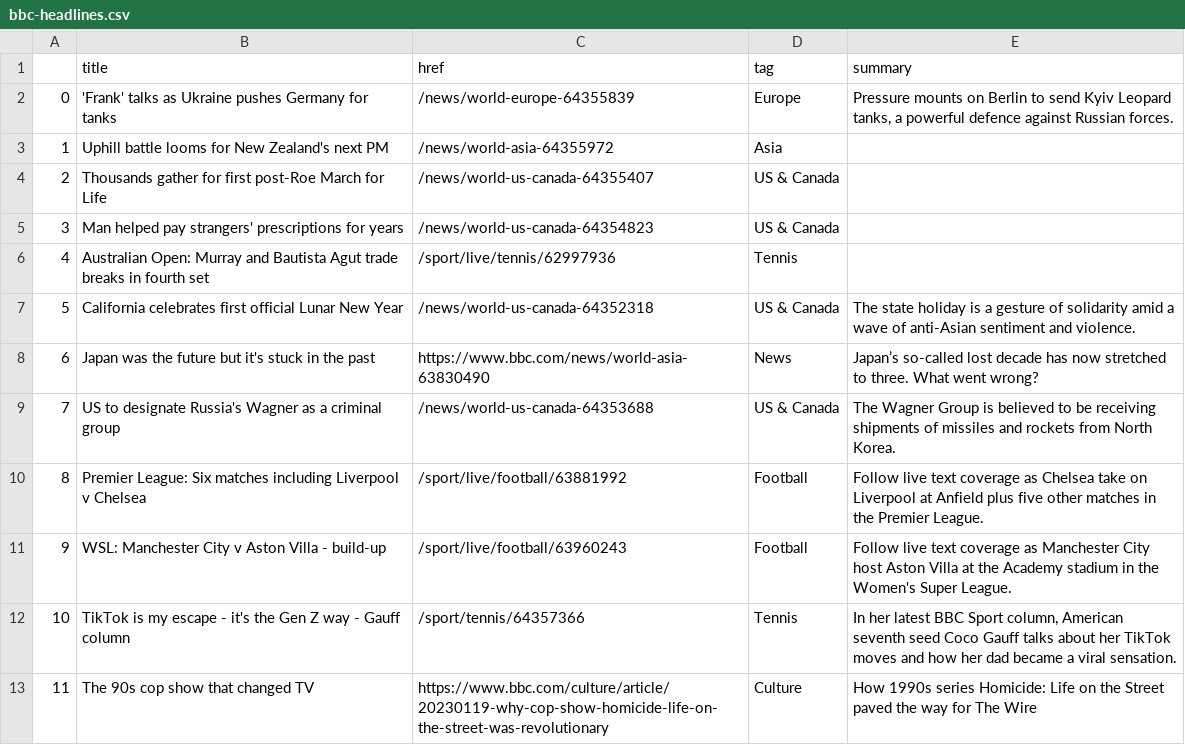
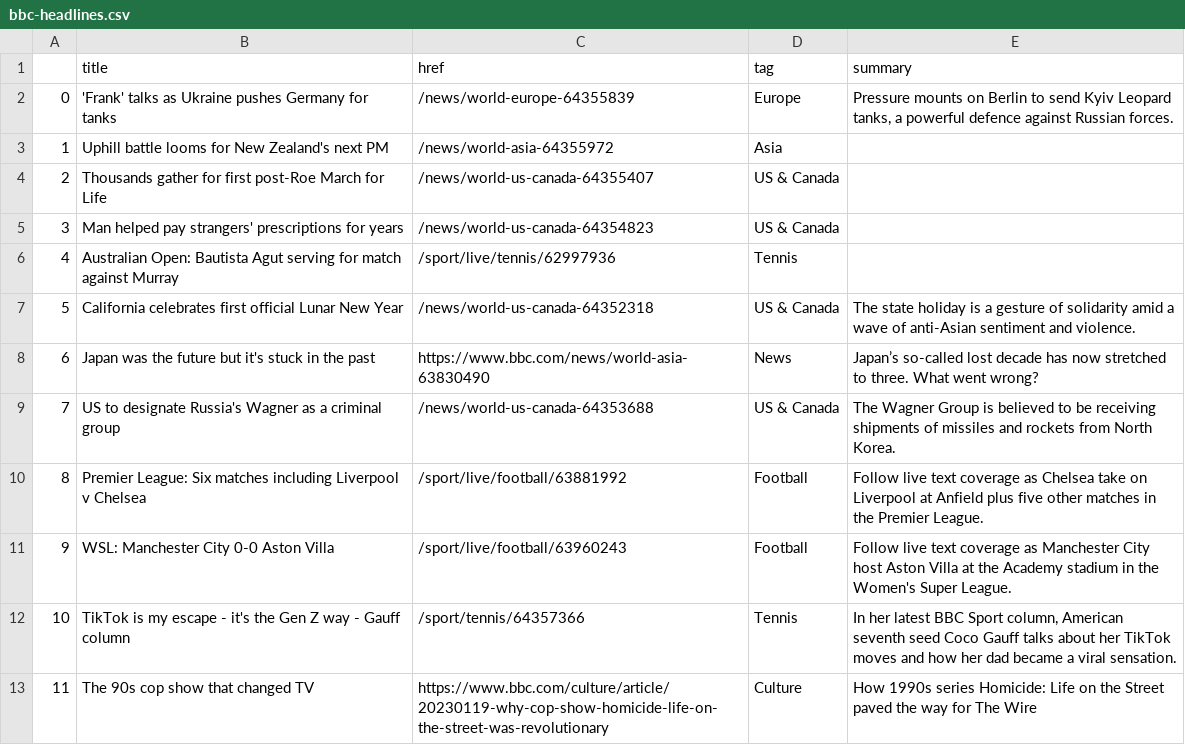
Before and after one commit to zhaoying2931/automatic-scraper, a CSV file: bbc-headlines.csv, drawn as a sheet; only a part is shown.

```diff
--- a/bbc-headlines.csv
+++ b/bbc-headlines.csv
@@ -5,3 +5,3 @@
 3,Man helped pay strangers' prescriptions for years,/news/world-us-canada-64354823,US & Canada,
-4,Australian Open: Murray and Bautista Agut trade breaks in fourth set,/sport/live/tennis/62997936,Tennis,
+4,Australian Open: Bautista Agut serving for match against Murray,/sport/live/tennis/62997936,Tennis,
 5,California celebrates first official Lunar New Year,/news/world-us-canada-64352318,US & Canada,The state holiday is a gesture of solidarity amid a wave of anti-Asian sentiment and violence.
@@ -10,3 +10,3 @@
 8,Premier League: Six matches including Liverpool v Chelsea,/sport/live/football/63881992,Football,Follow live text coverage as Chelsea take on Liverpool at Anfield plus five other matches in the Premier League.
-9,WSL: Manchester City v Aston Villa - build-up,/sport/live/football/63960243,Football,Follow live text coverage as Manchester City host Aston Villa at the Academy stadium in the Women's Super League.
+9,WSL: Manchester City 0-0 Aston Villa,/sport/live/football/63960243,Football,Follow live text coverage as Manchester City host Aston Villa at the Academy stadium in the Women's Super League.
 10,TikTok is my escape - it's the Gen Z way - Gauff column,/sport/tennis/64357366,Tennis,"In her latest BBC Sport column, American seventh seed Coco Gauff talks about her TikTok moves and how her dad became a viral sensation."
```
